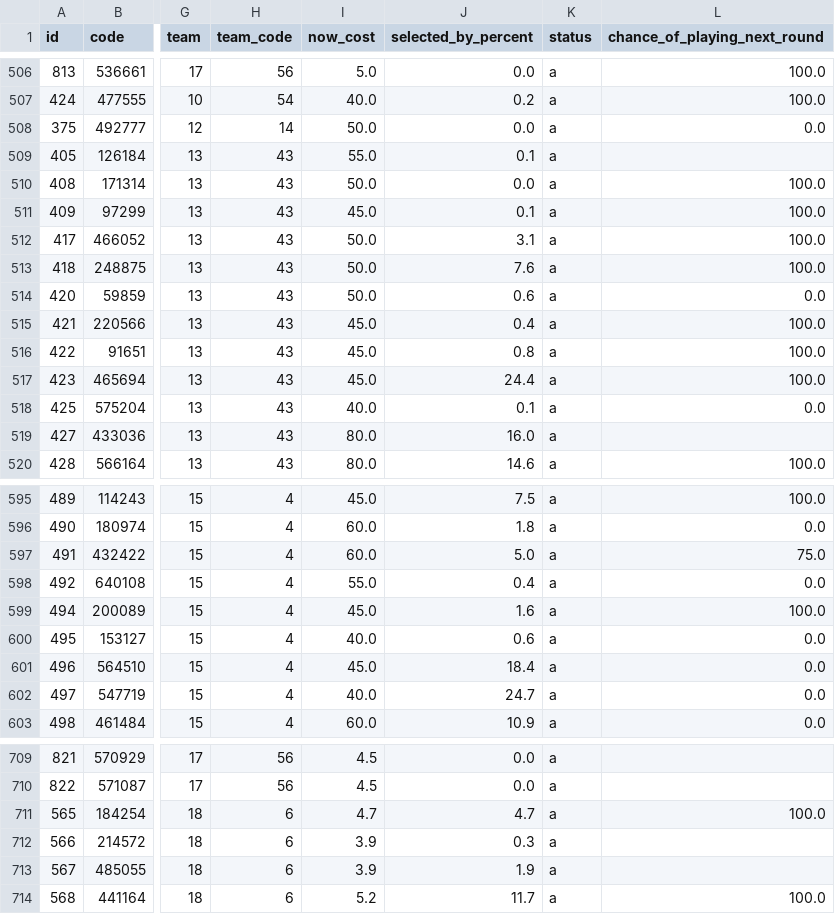
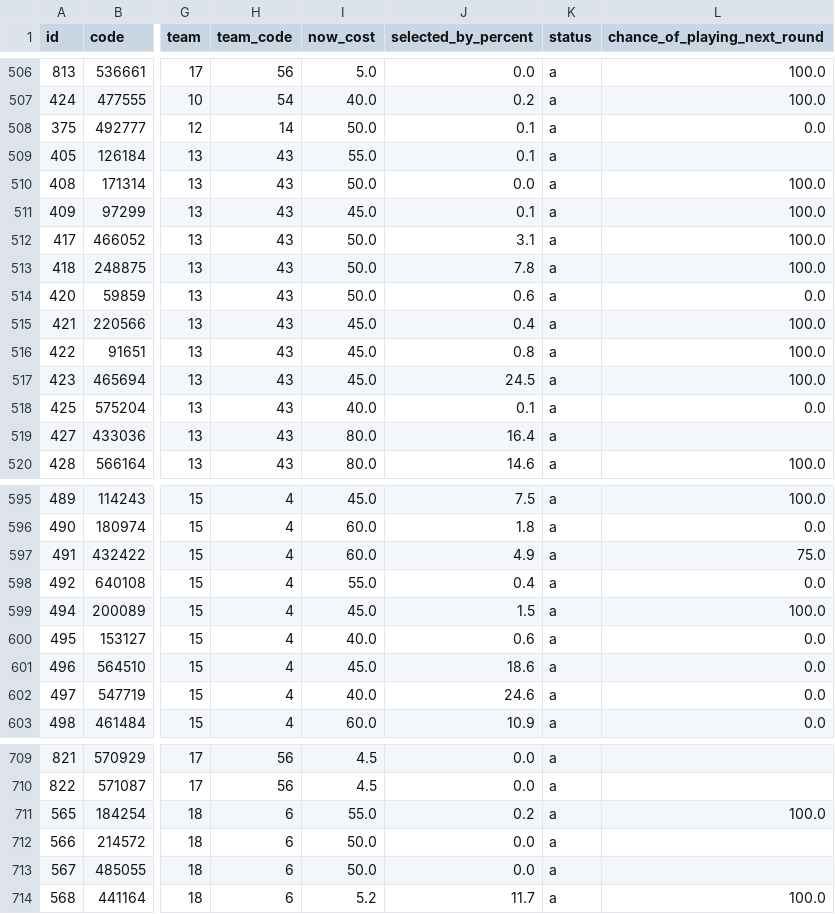
Before and after one commit to quocanhdayyy/footballmanager, a CSV file: data/players.csv, drawn as a sheet; only a part is shown, gaps mark what is left out; the diff covers the shown part only; the diff names each change by its address in the sheet, - before the commit and + after, or states it on an @@ line.

Commit message:
Pipeline run 2026-08-03 19:07 UTC

```diff
--- a/data/players.csv
+++ b/data/players.csv
-J508 (selected_by_percent): 0.0
+J508 (selected_by_percent): 0.1
-J513 (selected_by_percent): 7.6
+J513 (selected_by_percent): 7.8
-J517 (selected_by_percent): 24.4
+J517 (selected_by_percent): 24.5
-J519 (selected_by_percent): 16.0
+J519 (selected_by_percent): 16.4
-J597 (selected_by_percent): 5.0
+J597 (selected_by_percent): 4.9
-J599 (selected_by_percent): 1.6
+J599 (selected_by_percent): 1.5
-J601 (selected_by_percent): 18.4
+J601 (selected_by_percent): 18.6
-J602 (selected_by_percent): 24.7
+J602 (selected_by_percent): 24.6
-I711 (now_cost): 4.7
+I711 (now_cost): 55.0
-J711 (selected_by_percent): 4.7
+J711 (selected_by_percent): 0.2
-I712:I713 (now_cost): 3.9
+I712:I713 (now_cost): 50.0
-J712 (selected_by_percent): 0.3
+J712 (selected_by_percent): 0.0
-J713 (selected_by_percent): 1.9
+J713 (selected_by_percent): 0.0
```
Also changed, not shown: 59 edited cells elsewhere in this file.
